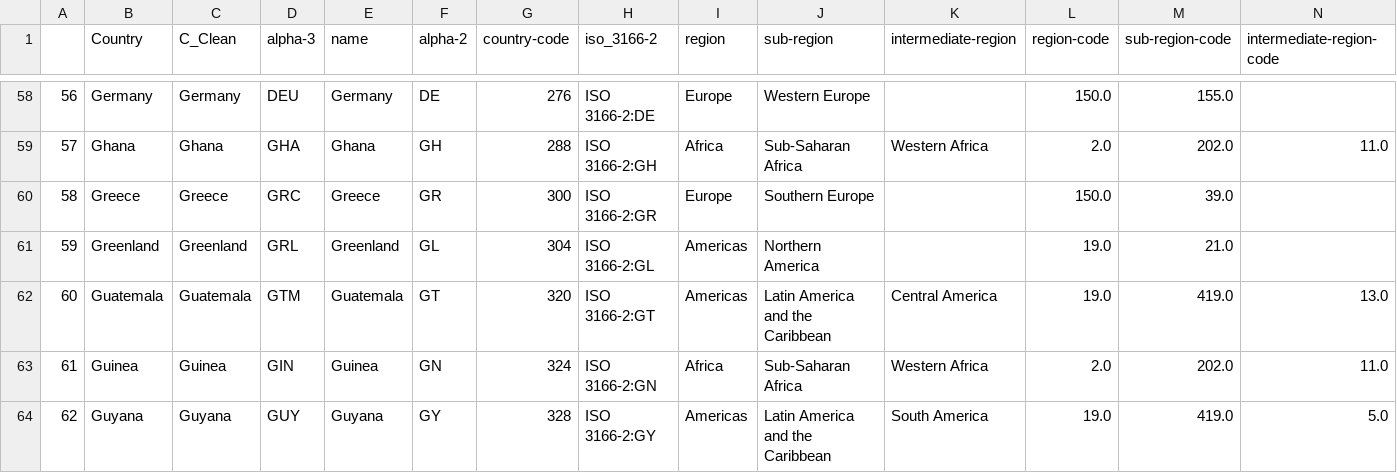
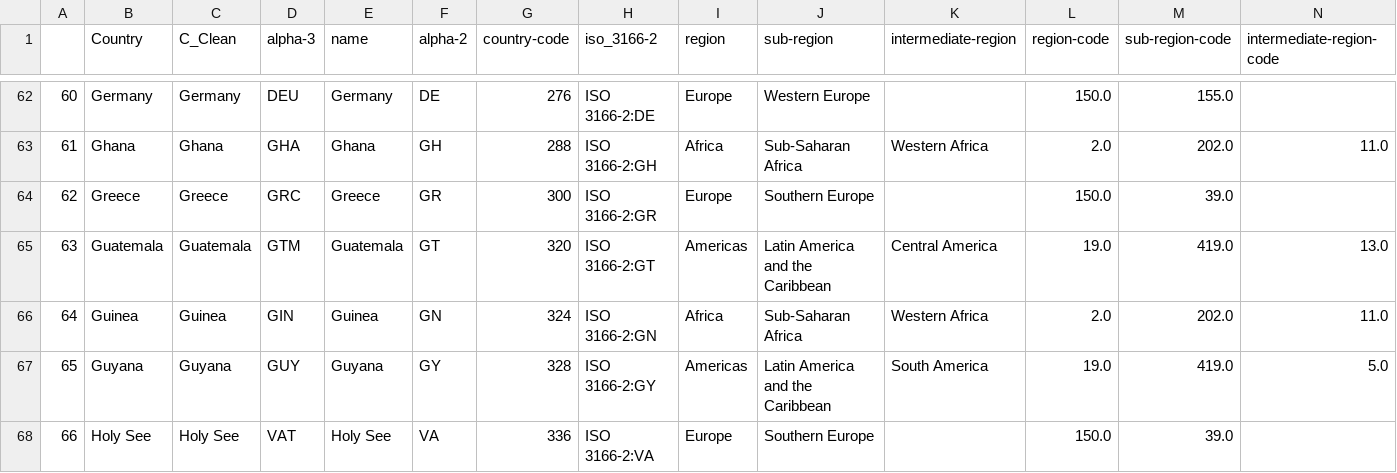
Before and after one commit to nmrittweger/covid-19, a CSV file: countrycodes.csv, drawn as a sheet; only a part is shown, gaps mark what is left out; the shorter side is filled out with more unchanged rows; removed rows and columns are numbered as before the commit, all else as after; the diff covers the shown part only; the diff names each change by its address in the sheet, - before the commit and + after, or states it on an @@ line.

```diff
--- a/countrycodes.csv
+++ b/countrycodes.csv
@@ column A renumbered from row 21 down @@
-row 61: 59 | Greenland | Greenland | GRL | Greenland | GL | 304 | ISO 3166-2:GL | Americas | Northern America |  | 19.0 | 21.0
```
Also changed, not shown: 5 added rows and 1 removed row elsewhere in this file.
